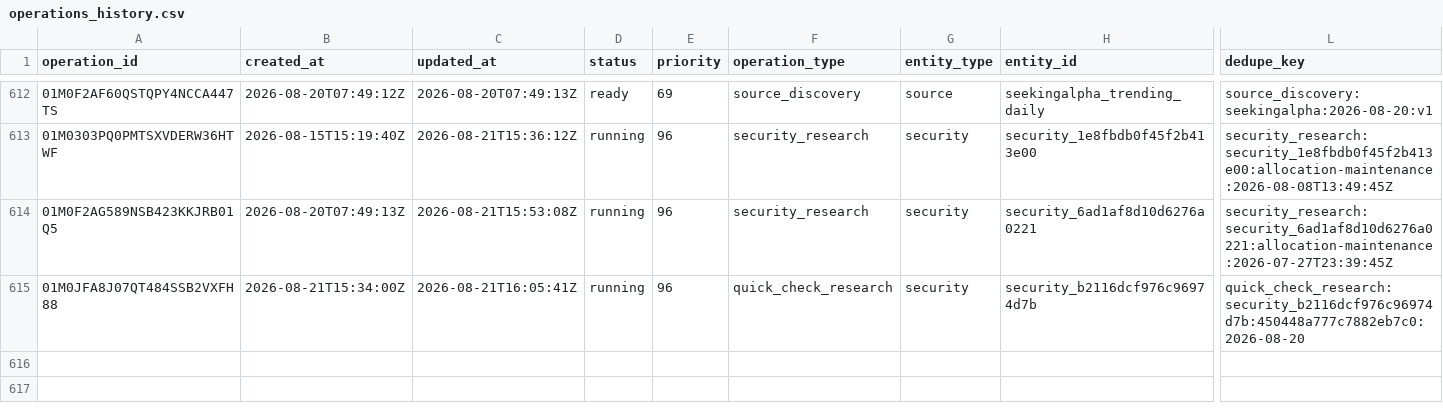
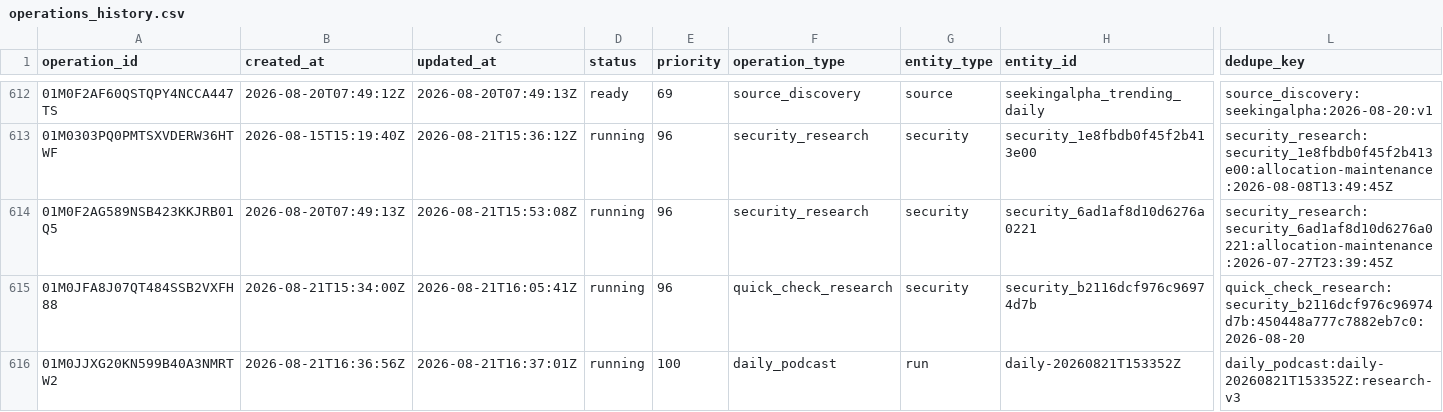
Before and after one commit to Kabutojira/PaperTrader, a CSV file: data/operations/operations_history.csv, drawn as a sheet; only a part is shown, gaps mark what is left out; rows hold the shown columns only; the diff names each change by its address in the sheet, - before the commit and + after, or states it on an @@ line.

```diff
--- a/data/operations/operations_history.csv
+++ b/data/operations/operations_history.csv
+row 616: 01M0JJXG20KN599B40A3NMRTW2 | 2026-08-21T16:36:56Z | 2026-08-21T16:37:01Z | running | 100 | daily_podcast | run | daily-20260821T153352Z | daily_podcast:daily-20260821T153352Z:research-v3
```
Also changed, not shown: 16 other files.
